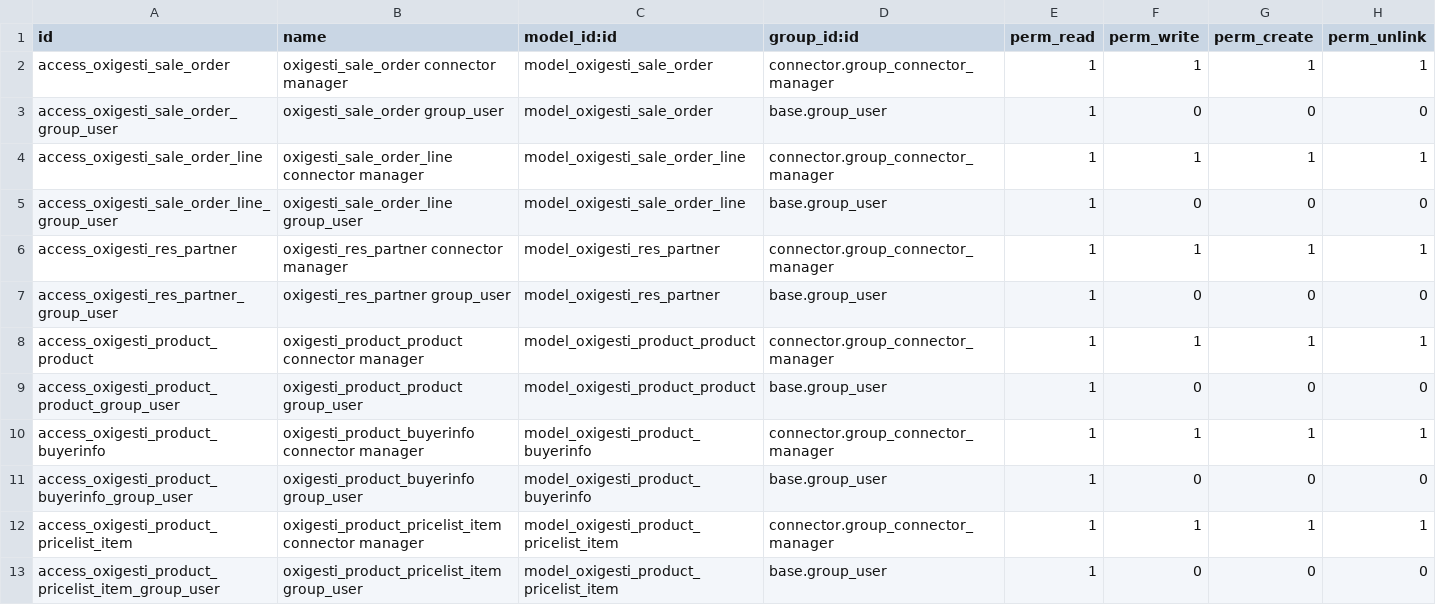
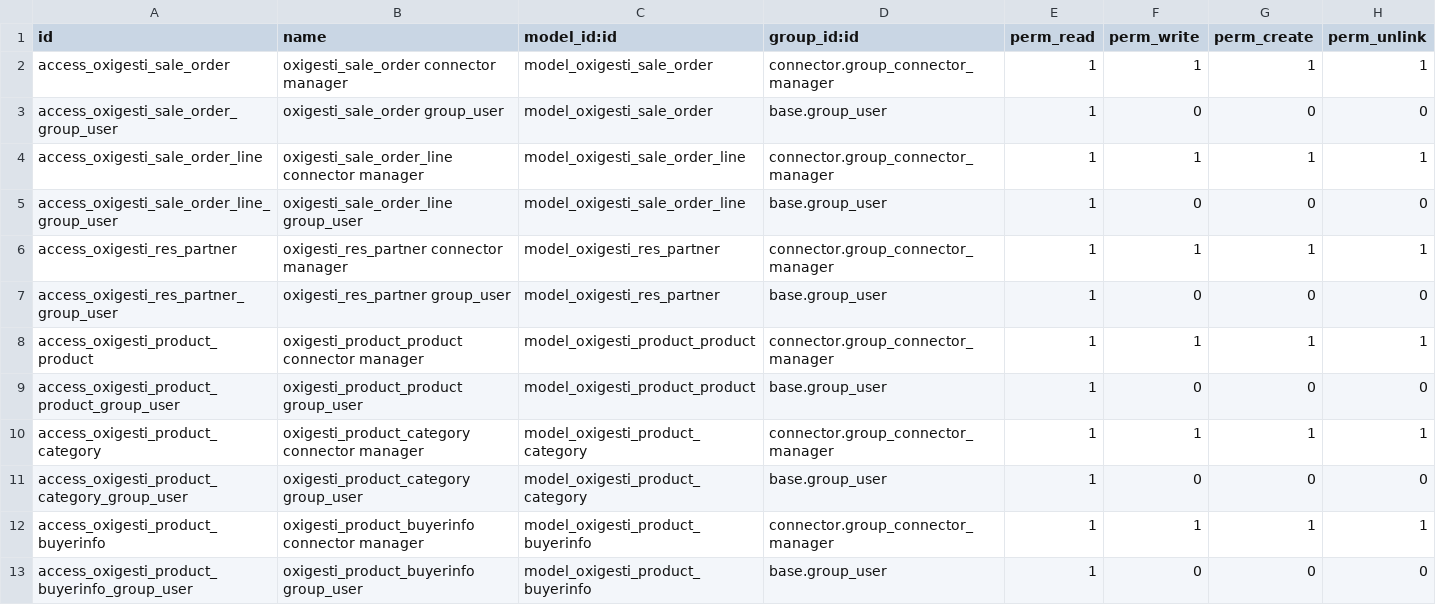
Before and after one commit to oxigensalud/odoo-addons, a CSV file: connector_oxigesti/security/ir.model.access.csv, drawn as a sheet; only a part is shown; the shorter side is filled out with more unchanged rows; the diff names each change by its address in the sheet, - before the commit and + after, or states it on an @@ line.

Commit message:
[IMP] connector_oxigesti: export product categories

```diff
--- a/connector_oxigesti/security/ir.model.access.csv
+++ b/connector_oxigesti/security/ir.model.access.csv
+row 10: access_oxigesti_product_category | oxigesti_product_category connector manager | model_oxigesti_product_category | connector.group_connector_manager | 1 | 1 | 1 | 1
+row 11: access_oxigesti_product_category_group_user | oxigesti_product_category group_user | model_oxigesti_product_category | base.group_user | 1 | 0 | 0 | 0
```
Also changed, not shown: 16 other files.
